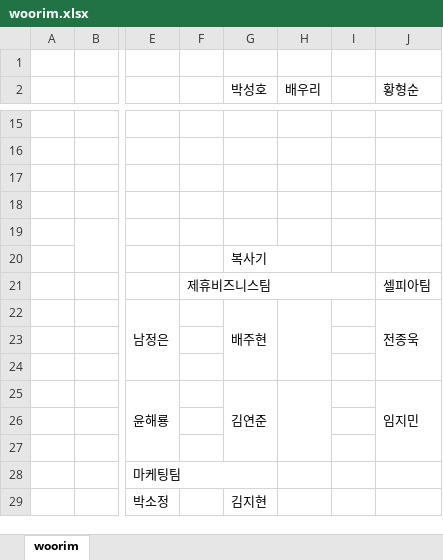
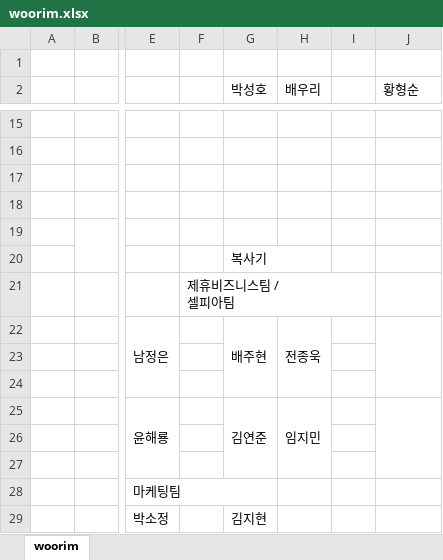
Before and after one commit to Cowave-Office/office-map, an Excel workbook: woorim.xlsx, sheet woorim, drawn as a sheet; only a part is shown, gaps mark what is left out; values as stored, in another font and other column widths than the file's, no cell formats; ↵ is a line break in a cell; the diff names each change by its address in the sheet, - before the commit and + after, or states it on an @@ line.

Commit message:
Add files via upload
260921 - 전종욱님 요청으로 변경

```diff
--- a/woorim.xlsx (sheet woorim)
+++ b/woorim.xlsx (sheet woorim)
-F21: 제휴비즈니스팀
+F21: 제휴비즈니스팀 / ↵ 셀피아팀
-J21 (황형순): 셀피아팀
+J21 (황형순): (empty)
-H22 (배우리): (empty)
+H22 (배우리): 전종욱
-J22 (황형순): 전종욱
+J22 (황형순): (empty)
-H25 (배우리): (empty)
+H25 (배우리): 임지민
-J25 (황형순): 임지민
+J25 (황형순): (empty)
```
Also changed, not shown: cell formats.
